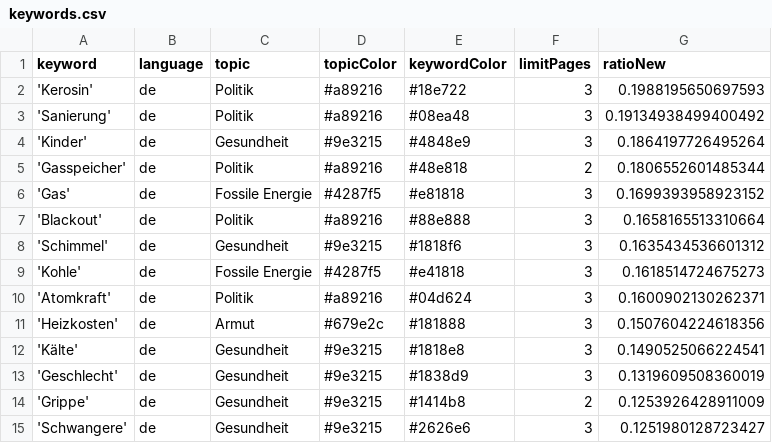
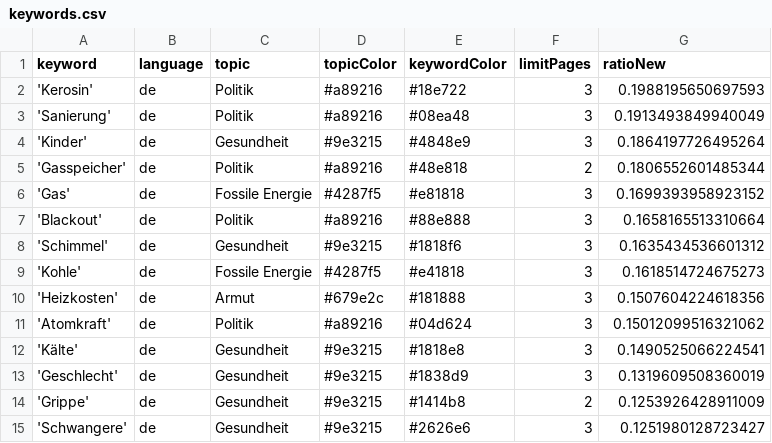
Before and after one commit to tlais147-physgeo01/winterIsComing2, a CSV file: keywords.csv, drawn as a sheet; only a part is shown.

```diff
--- a/keywords.csv
+++ b/keywords.csv
@@ -2,3 +2,3 @@ keyword,language,topic,topicColor,keywordColor,limitPages,ratioNew
 'Kerosin',de,Politik,#a89216,#18e722,3,0.1988195650697593
-'Sanierung',de,Politik,#a89216,#08ea48,3,0.19134938499400492
+'Sanierung',de,Politik,#a89216,#08ea48,3,0.1913493849940049
 'Kinder',de,Gesundheit,#9e3215,#4848e9,3,0.1864197726495264
@@ -9,4 +9,4 @@ keyword,language,topic,topicColor,keywordColor,limitPages,ratioNew
 'Kohle',de,Fossile Energie,#4287f5,#e41818,3,0.1618514724675273
-'Atomkraft',de,Politik,#a89216,#04d624,3,0.1600902130262371
 'Heizkosten',de,Armut,#679e2c,#181888,3,0.1507604224618356
+'Atomkraft',de,Politik,#a89216,#04d624,3,0.15012099516321062
 'Kälte',de,Gesundheit,#9e3215,#1818e8,3,0.1490525066224541
```
Also changed, not shown: csv/news_2026_05.csv.
